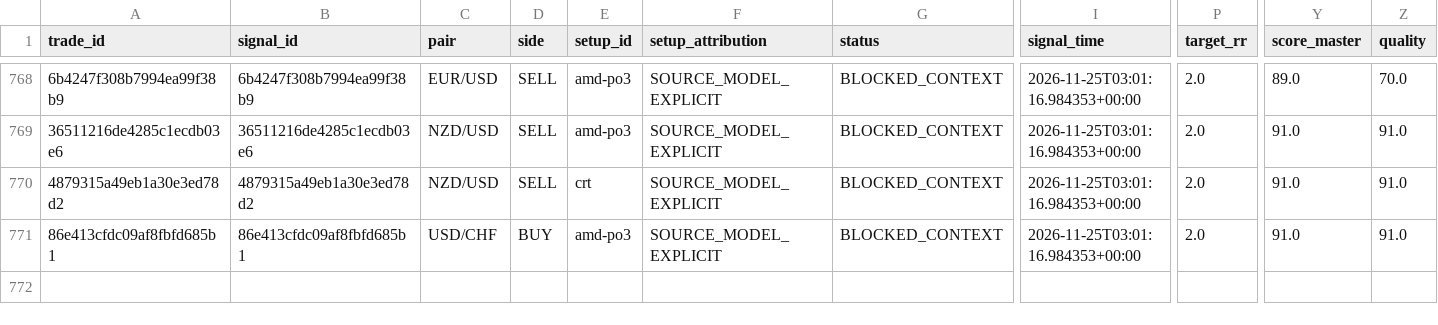
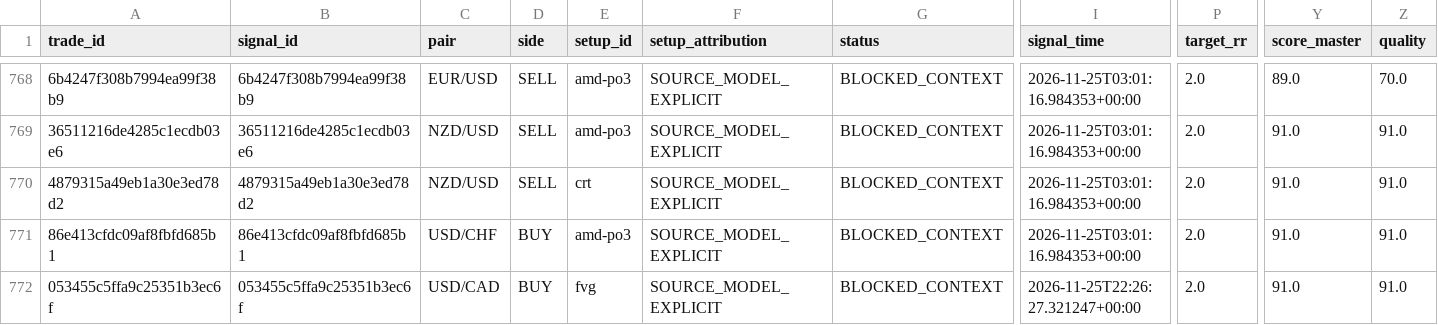
Before and after one commit to aparecidomikael97-ship-it/usd-macro-pro-v4, a CSV file: dados/model_paper_trades_v1.csv, drawn as a sheet; only a part is shown, gaps mark what is left out; rows hold the shown columns only; the diff names each change by its address in the sheet, - before the commit and + after, or states it on an @@ line.

```diff
--- a/dados/model_paper_trades_v1.csv
+++ b/dados/model_paper_trades_v1.csv
+row 772: 053455c5ffa9c25351b3ec6f | 053455c5ffa9c25351b3ec6f | USD/CAD | BUY | fvg | SOURCE_MODEL_EXPLICIT | BLOCKED_CONTEXT | 2026-11-25T22:26:27.321247+00:00 | 2.0 | 91.0 | 91.0
```
